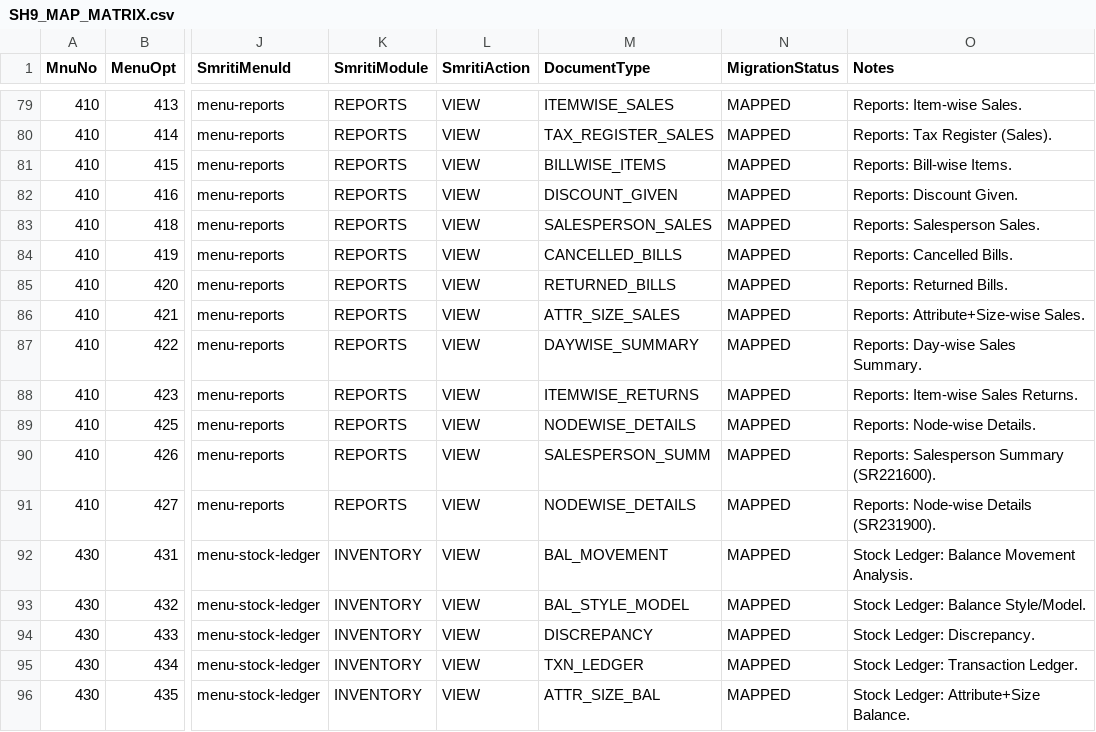
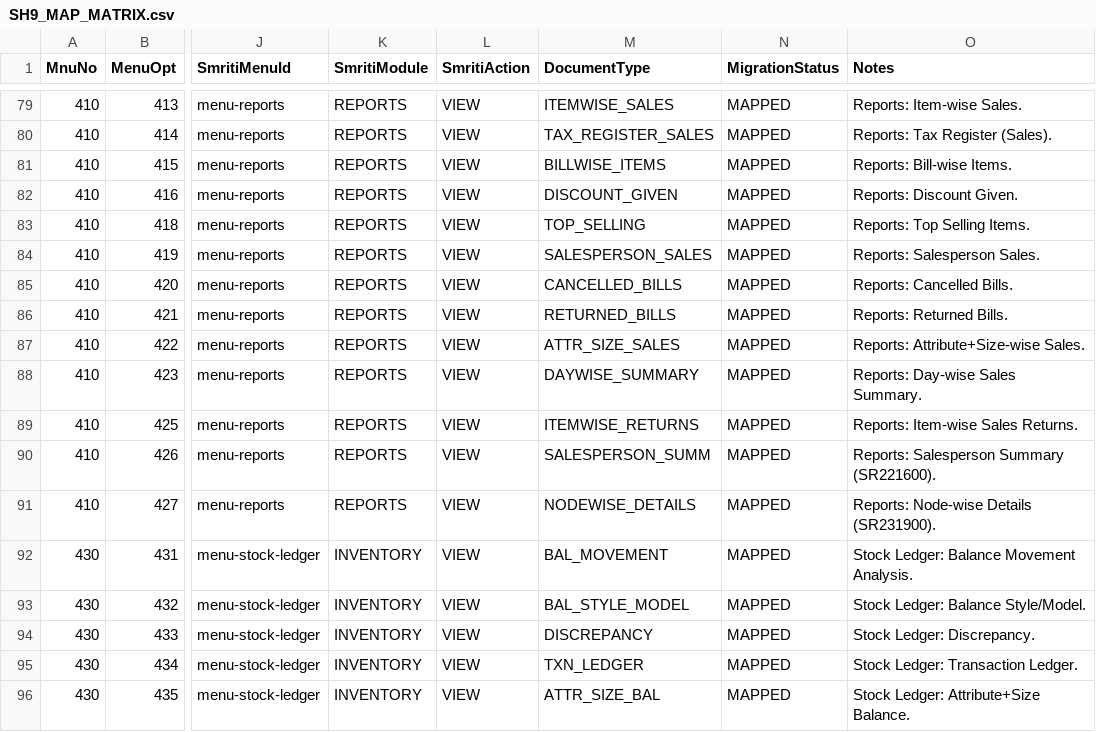
Before and after one commit to smritisystems/smritiretail, a CSV file: docs/legacy/shoper/SH9_MAP_MATRIX.csv, drawn as a sheet; only a part is shown, gaps mark what is left out; the diff names each change by its address in the sheet, - before the commit and + after, or states it on an @@ line.

Commit message:
feat: implement Shoper9 legacy blueprint integration and core sales formatting utilities

```diff
--- a/docs/legacy/shoper/SH9_MAP_MATRIX.csv
+++ b/docs/legacy/shoper/SH9_MAP_MATRIX.csv
-M83 (DocumentType): SALESPERSON_SALES
+M83 (DocumentType): TOP_SELLING
-O83 (Notes): Reports: Salesperson Sales.
+O83 (Notes): Reports: Top Selling Items.
-M84 (DocumentType): CANCELLED_BILLS
+M84 (DocumentType): SALESPERSON_SALES
-O84 (Notes): Reports: Cancelled Bills.
+O84 (Notes): Reports: Salesperson Sales.
-M85 (DocumentType): RETURNED_BILLS
+M85 (DocumentType): CANCELLED_BILLS
-O85 (Notes): Reports: Returned Bills.
+O85 (Notes): Reports: Cancelled Bills.
-M86 (DocumentType): ATTR_SIZE_SALES
+M86 (DocumentType): RETURNED_BILLS
-O86 (Notes): Reports: Attribute+Size-wise Sales.
+O86 (Notes): Reports: Returned Bills.
-M87 (DocumentType): DAYWISE_SUMMARY
+M87 (DocumentType): ATTR_SIZE_SALES
-O87 (Notes): Reports: Day-wise Sales Summary.
+O87 (Notes): Reports: Attribute+Size-wise Sales.
-M88 (DocumentType): ITEMWISE_RETURNS
+M88 (DocumentType): DAYWISE_SUMMARY
-O88 (Notes): Reports: Item-wise Sales Returns.
+O88 (Notes): Reports: Day-wise Sales Summary.
-M89 (DocumentType): NODEWISE_DETAILS
+M89 (DocumentType): ITEMWISE_RETURNS
-O89 (Notes): Reports: Node-wise Details.
+O89 (Notes): Reports: Item-wise Sales Returns.
```
Also changed, not shown: 35 other files.
